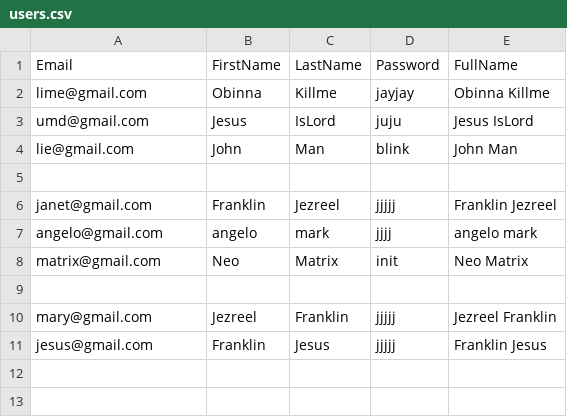
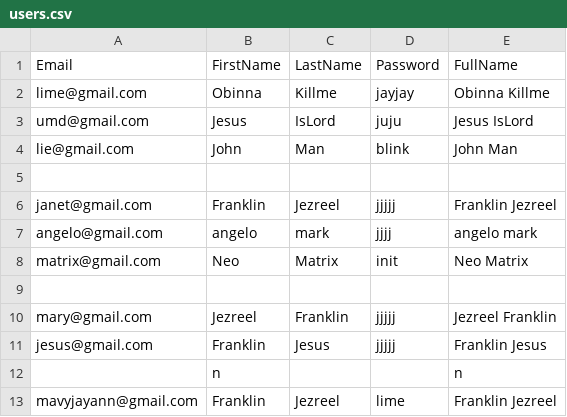
Before and after one commit to techtheriac/Cynicbank, a CSV file: db/users.csv, drawn as a sheet; the diff names each change by its address in the sheet, - before the commit and + after, or states it on an @@ line.

```diff
--- a/db/users.csv
+++ b/db/users.csv
+row 12:  | n |  |  | n
+row 13: mavyjayann@gmail.com | Franklin | Jezreel | lime | Franklin Jezreel
```
Also changed, not shown: 1 other file.
